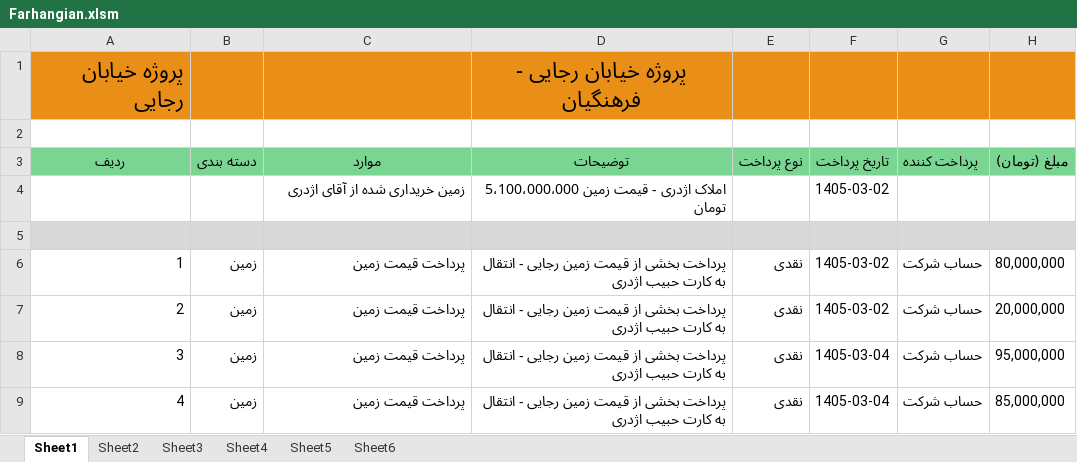
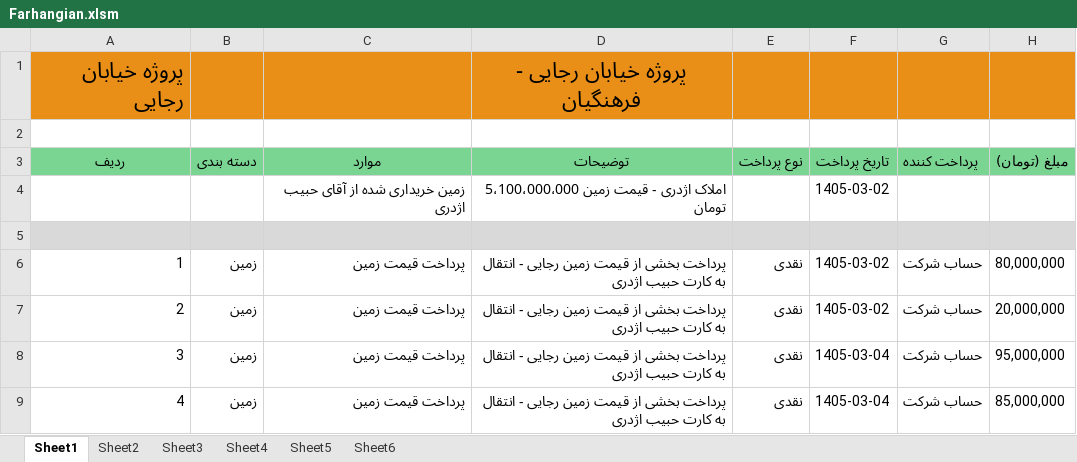
Before and after one commit to mostafavim1990/farhangian, an Excel workbook: Farhangian.xlsm, sheet Sheet1, drawn as a sheet; only a part is shown; values as stored, in another font and other column widths than the file's, no borders; charts and pictures and conditional formats not drawn; the diff names each change by its address in the sheet, - before the commit and + after, or states it on an @@ line.

```diff
--- a/Farhangian.xlsm (sheet Sheet1)
+++ b/Farhangian.xlsm (sheet Sheet1)
-C4 (موارد): زمین خریداری شده از آقای اژدری
+C4 (موارد): زمین خریداری شده از آقای حبیب اژدری
```
Also changed, not shown: 1 other file.
